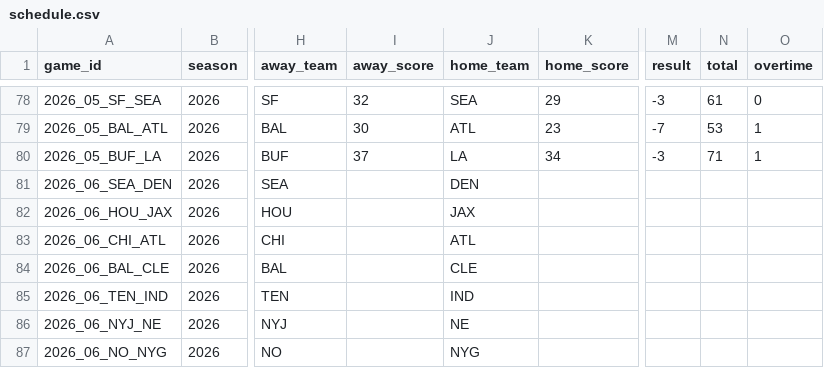
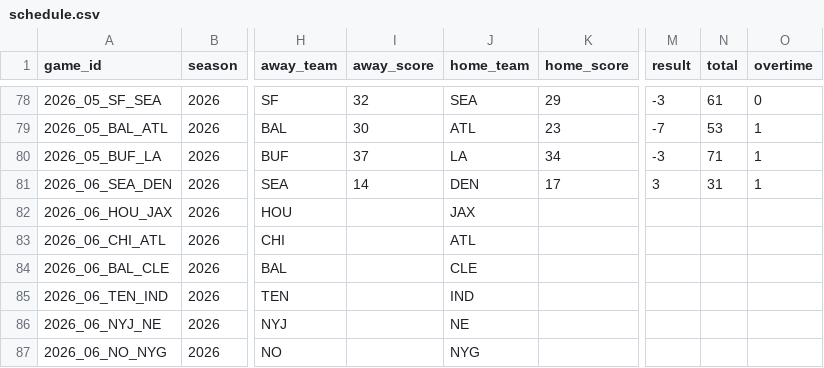
Before and after one commit to jlwin1995-alt/Bball, a CSV file: football/data/raw/schedule.csv, drawn as a sheet; only a part is shown, gaps mark what is left out; the diff names each change by its address in the sheet, - before the commit and + after, or states it on an @@ line.

```diff
--- a/football/data/raw/schedule.csv
+++ b/football/data/raw/schedule.csv
-I81 (away_score): (empty)
+I81 (away_score): 14
-K81 (home_score): (empty)
+K81 (home_score): 17
-M81 (result): (empty)
+M81 (result): 3
-N81 (total): (empty)
+N81 (total): 31
-O81 (overtime): (empty)
+O81 (overtime): 1
```
Also changed, not shown: football/data/raw/cfb_games.csv, 12 other files.
